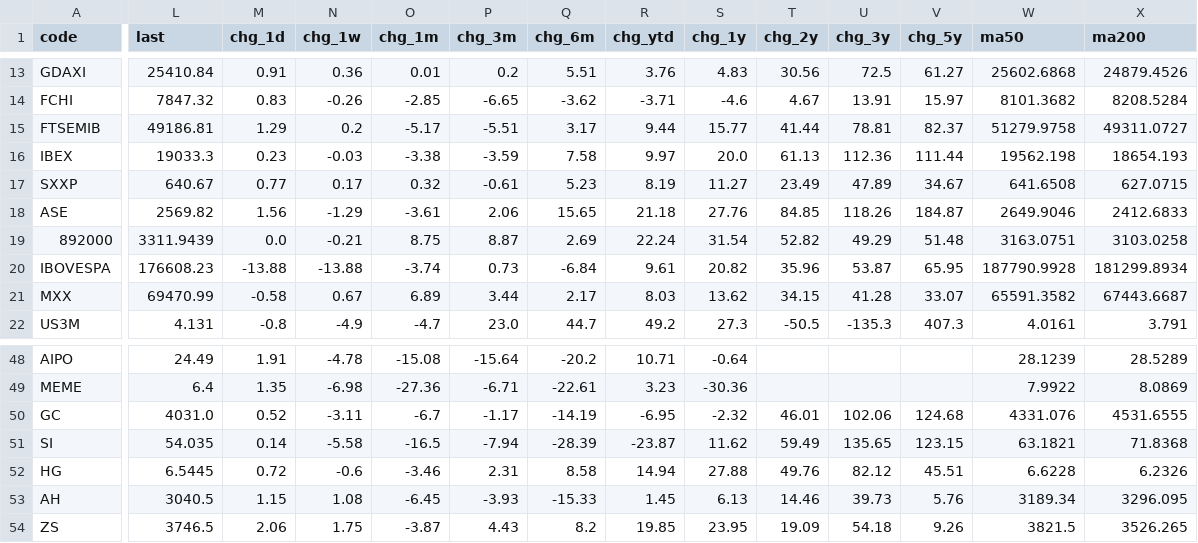
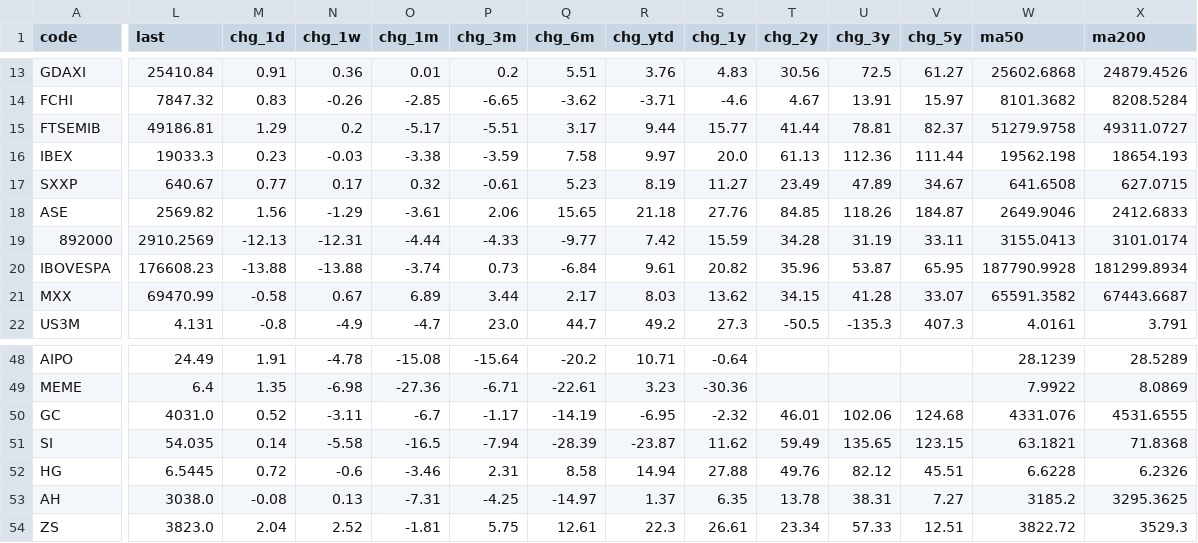
Before and after one commit to EricLiu76/market-dashboard, a CSV file: data/market_snapshot.csv, drawn as a sheet; only a part is shown, gaps mark what is left out; the diff covers the shown part only; the diff names each change by its address in the sheet, - before the commit and + after, or states it on an @@ line.

```diff
--- a/data/market_snapshot.csv
+++ b/data/market_snapshot.csv
-L19 (last): 3311.9439
+L19 (last): 2910.2569
-M19 (chg_1d): 0.0
+M19 (chg_1d): -12.13
-N19 (chg_1w): -0.21
+N19 (chg_1w): -12.31
-O19 (chg_1m): 8.75
+O19 (chg_1m): -4.44
-P19 (chg_3m): 8.87
+P19 (chg_3m): -4.33
-Q19 (chg_6m): 2.69
+Q19 (chg_6m): -9.77
-R19 (chg_ytd): 22.24
+R19 (chg_ytd): 7.42
-S19 (chg_1y): 31.54
+S19 (chg_1y): 15.59
-T19 (chg_2y): 52.82
+T19 (chg_2y): 34.28
-U19 (chg_3y): 49.29
+U19 (chg_3y): 31.19
-V19 (chg_5y): 51.48
+V19 (chg_5y): 33.11
-W19 (ma50): 3163.0751
+W19 (ma50): 3155.0413
-X19 (ma200): 3103.0258
+X19 (ma200): 3101.0174
-L53 (last): 3040.5
+L53 (last): 3038.0
-M53 (chg_1d): 1.15
+M53 (chg_1d): -0.08
-N53 (chg_1w): 1.08
+N53 (chg_1w): 0.13
-O53 (chg_1m): -6.45
+O53 (chg_1m): -7.31
-P53 (chg_3m): -3.93
+P53 (chg_3m): -4.25
-Q53 (chg_6m): -15.33
+Q53 (chg_6m): -14.97
-R53 (chg_ytd): 1.45
+R53 (chg_ytd): 1.37
-S53 (chg_1y): 6.13
+S53 (chg_1y): 6.35
-T53 (chg_2y): 14.46
+T53 (chg_2y): 13.78
-U53 (chg_3y): 39.73
+U53 (chg_3y): 38.31
-V53 (chg_5y): 5.76
+V53 (chg_5y): 7.27
-W53 (ma50): 3189.34
+W53 (ma50): 3185.2
-X53 (ma200): 3296.095
+X53 (ma200): 3295.3625
-L54 (last): 3746.5
+L54 (last): 3823.0
-M54 (chg_1d): 2.06
+M54 (chg_1d): 2.04
-N54 (chg_1w): 1.75
+N54 (chg_1w): 2.52
-O54 (chg_1m): -3.87
+O54 (chg_1m): -1.81
-P54 (chg_3m): 4.43
+P54 (chg_3m): 5.75
-Q54 (chg_6m): 8.2
+Q54 (chg_6m): 12.61
-R54 (chg_ytd): 19.85
+R54 (chg_ytd): 22.3
-S54 (chg_1y): 23.95
+S54 (chg_1y): 26.61
-T54 (chg_2y): 19.09
+T54 (chg_2y): 23.34
-U54 (chg_3y): 54.18
+U54 (chg_3y): 57.33
-V54 (chg_5y): 9.26
+V54 (chg_5y): 12.51
-W54 (ma50): 3821.5
+W54 (ma50): 3822.72
-X54 (ma200): 3526.265
+X54 (ma200): 3529.3
```
Also changed, not shown: 80 edited cells elsewhere in this file, data/master_data_file.csv, 3 other files.
